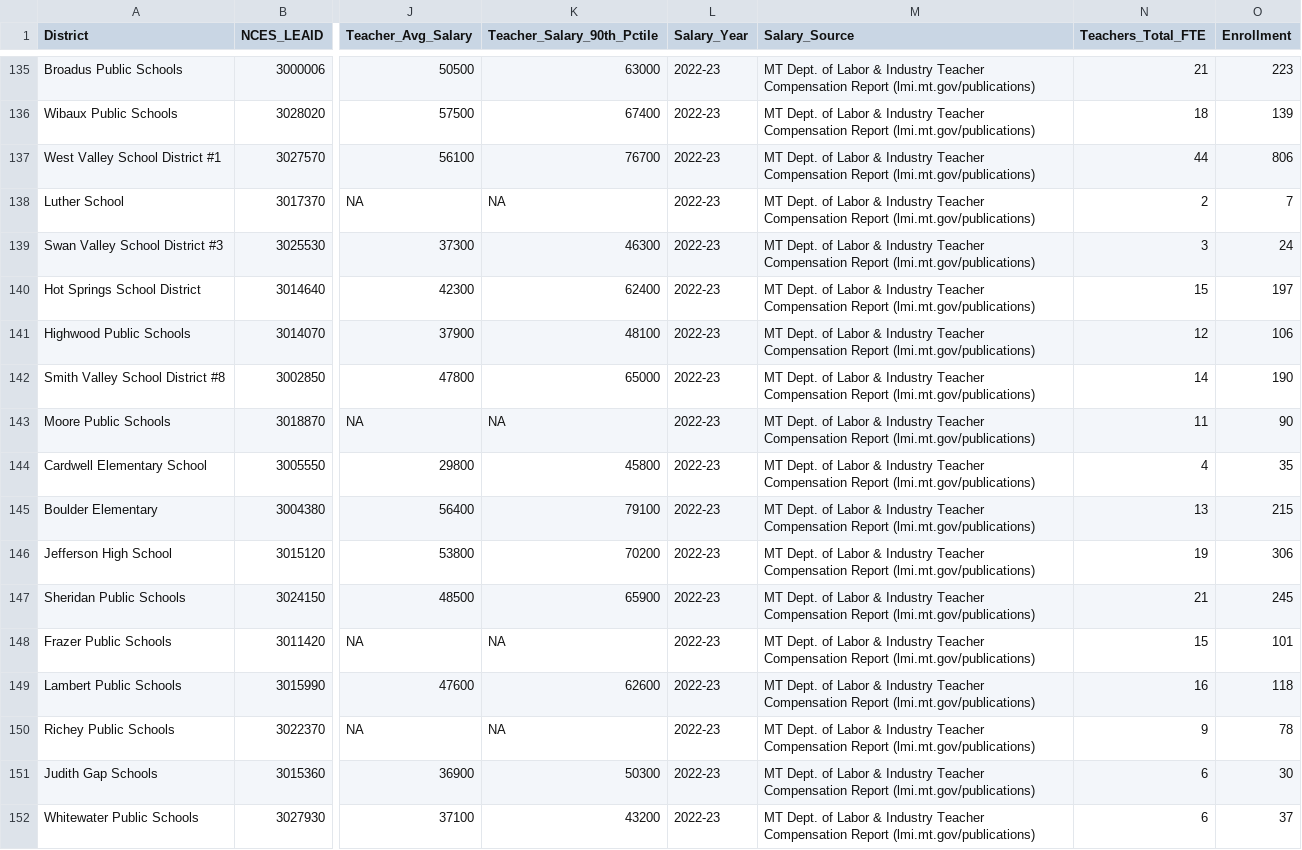
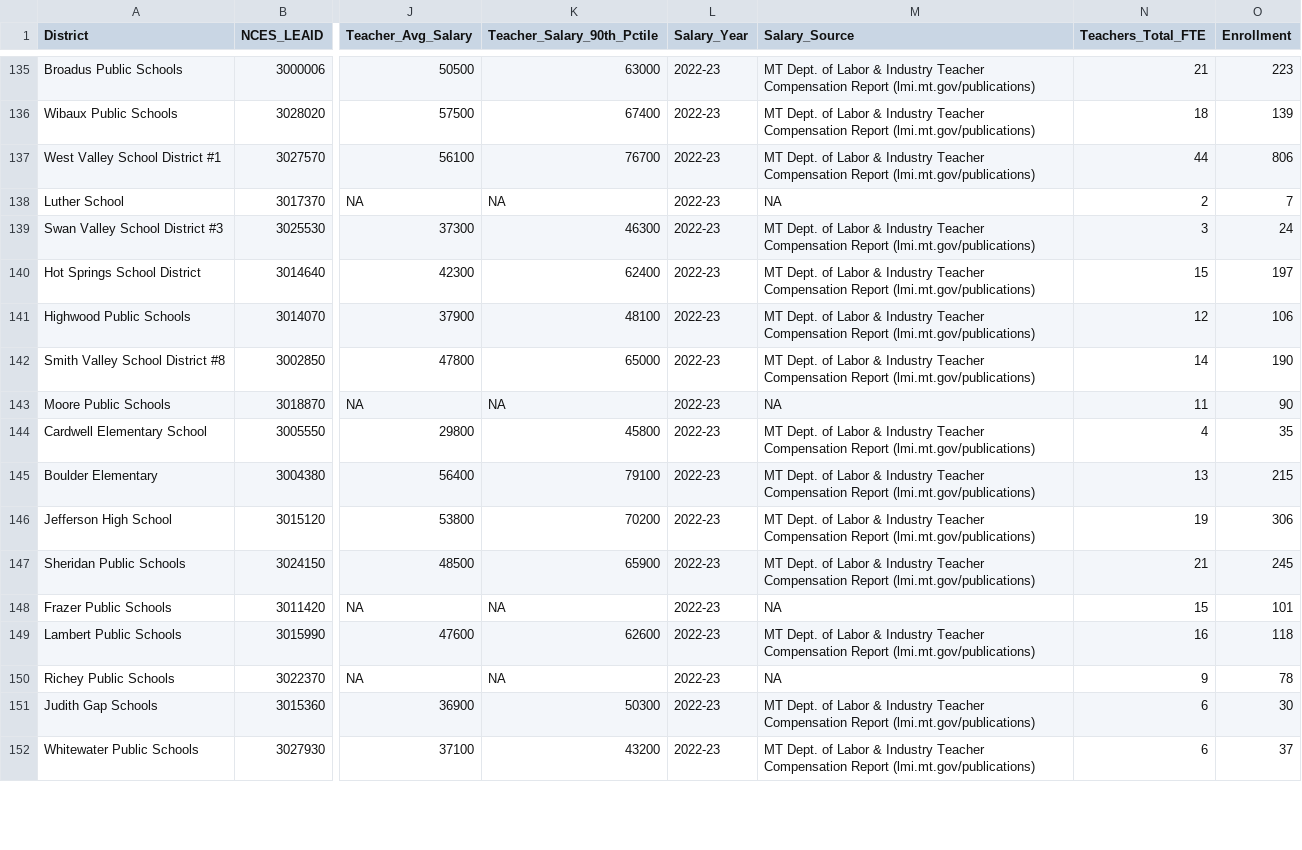
Before and after one commit to bostickmike/Montana-Education-Jobs-Dashboard, a CSV file: Mt_Ed_Jobs/salarymap2.csv, drawn as a sheet; only a part is shown, gaps mark what is left out; the diff covers the shown part only; the diff names each change by its address in the sheet, - before the commit and + after, or states it on an @@ line.

```diff
--- a/Mt_Ed_Jobs/salarymap2.csv
+++ b/Mt_Ed_Jobs/salarymap2.csv
-M138 (Salary_Source): MT Dept. of Labor & Industry Teacher Compensation Report (lmi.mt.gov/publications)
+M138 (Salary_Source): NA
-M143 (Salary_Source): MT Dept. of Labor & Industry Teacher Compensation Report (lmi.mt.gov/publications)
+M143 (Salary_Source): NA
-M148 (Salary_Source): MT Dept. of Labor & Industry Teacher Compensation Report (lmi.mt.gov/publications)
+M148 (Salary_Source): NA
-M150 (Salary_Source): MT Dept. of Labor & Industry Teacher Compensation Report (lmi.mt.gov/publications)
+M150 (Salary_Source): NA
```
Also changed, not shown: 48 edited cells elsewhere in this file, Mt_Ed_Jobs/salarymap.csv, 3 other files.
